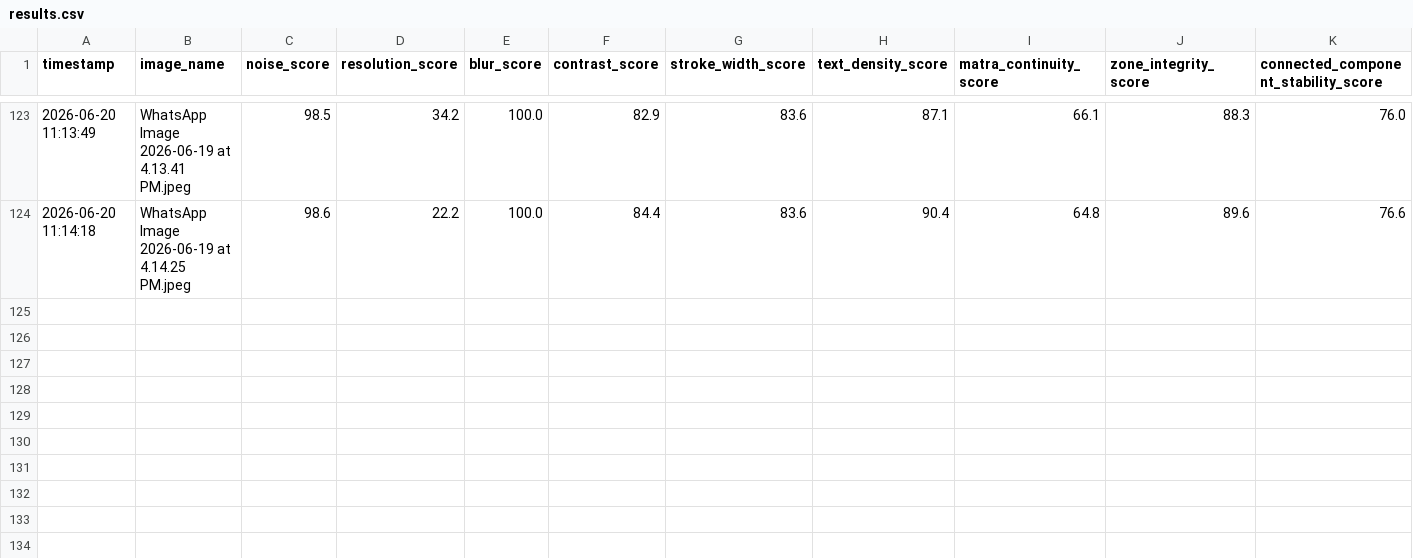
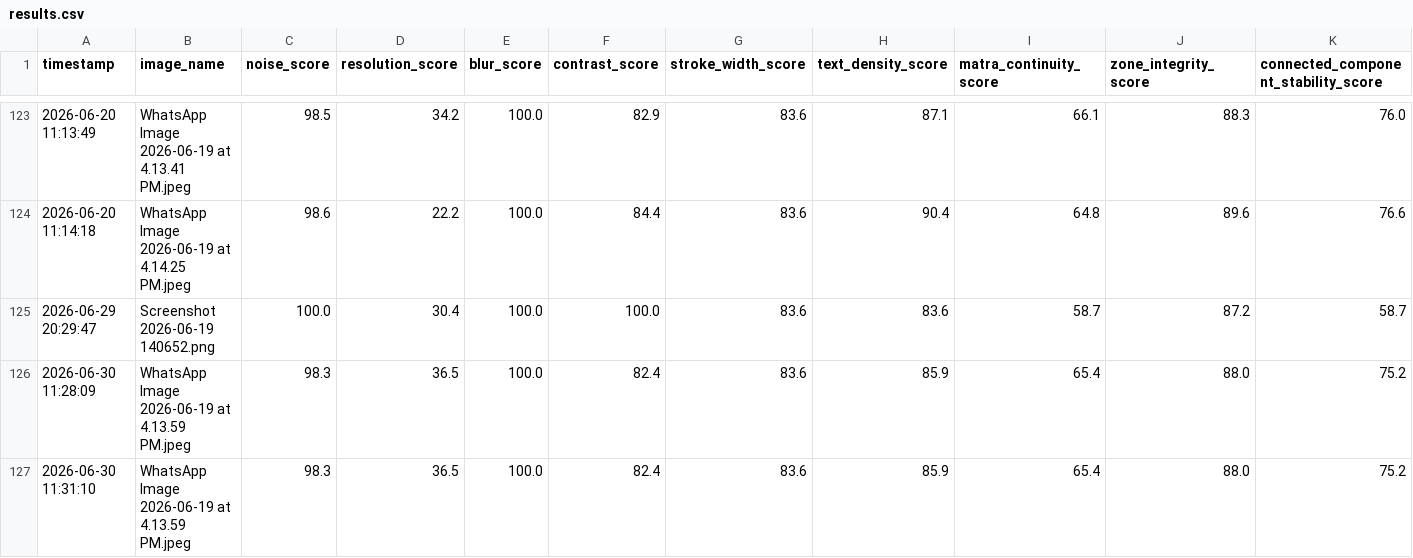
Before and after one commit to vivekkumarrai2006-crypto/ocr-readiness-platform, a CSV file: results.csv, drawn as a sheet; only a part is shown, gaps mark what is left out; rows hold the shown columns only; the diff names each change by its address in the sheet, - before the commit and + after, or states it on an @@ line.

```diff
--- a/results.csv
+++ b/results.csv
+row 125: 2026-06-29 20:29:47 | Screenshot 2026-06-19 140652.png | 100.0 | 30.4 | 100.0 | 100.0 | 83.6 | 83.6 | 58.7 | 87.2 | 58.7
+row 126: 2026-06-30 11:28:09 | WhatsApp Image 2026-06-19 at 4.13.59 PM.jpeg | 98.3 | 36.5 | 100.0 | 82.4 | 83.6 | 85.9 | 65.4 | 88.0 | 75.2
+row 127: 2026-06-30 11:31:10 | WhatsApp Image 2026-06-19 at 4.13.59 PM.jpeg | 98.3 | 36.5 | 100.0 | 82.4 | 83.6 | 85.9 | 65.4 | 88.0 | 75.2
```
Also changed, not shown: 1 other file.
